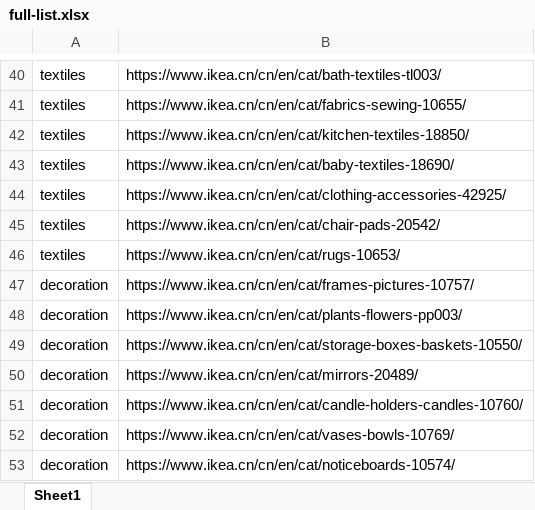
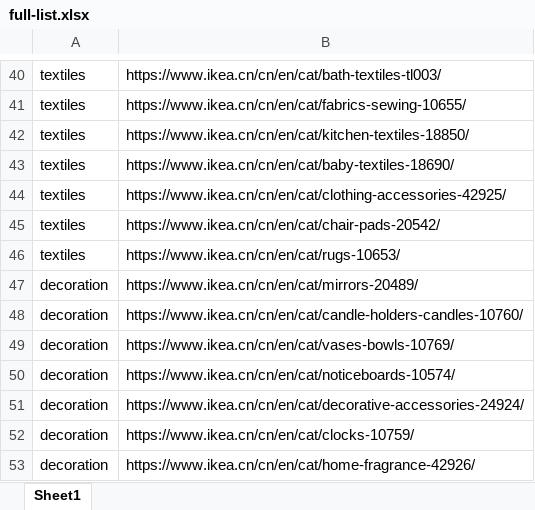
Before and after one commit to tuuguuwastaken/ikea-crawler, an Excel workbook: full-list.xlsx, sheet Sheet1, drawn as a sheet; only a part is shown, gaps mark what is left out; the shorter side is filled out with more unchanged rows; values as stored, in another font and other column widths than the file's, no borders; the diff names each change by its address in the sheet, - before the commit and + after, or states it on an @@ line.

```diff
--- a/full-list.xlsx (sheet Sheet1)
+++ b/full-list.xlsx (sheet Sheet1)
-row 47: decoration | https://www.ikea.cn/cn/en/cat/frames-pictures-10757/
-row 48: decoration | https://www.ikea.cn/cn/en/cat/plants-flowers-pp003/
-row 49: decoration | https://www.ikea.cn/cn/en/cat/storage-boxes-baskets-10550/
```
Also changed, not shown: Ikea-link.xlsx, 18 other files.
